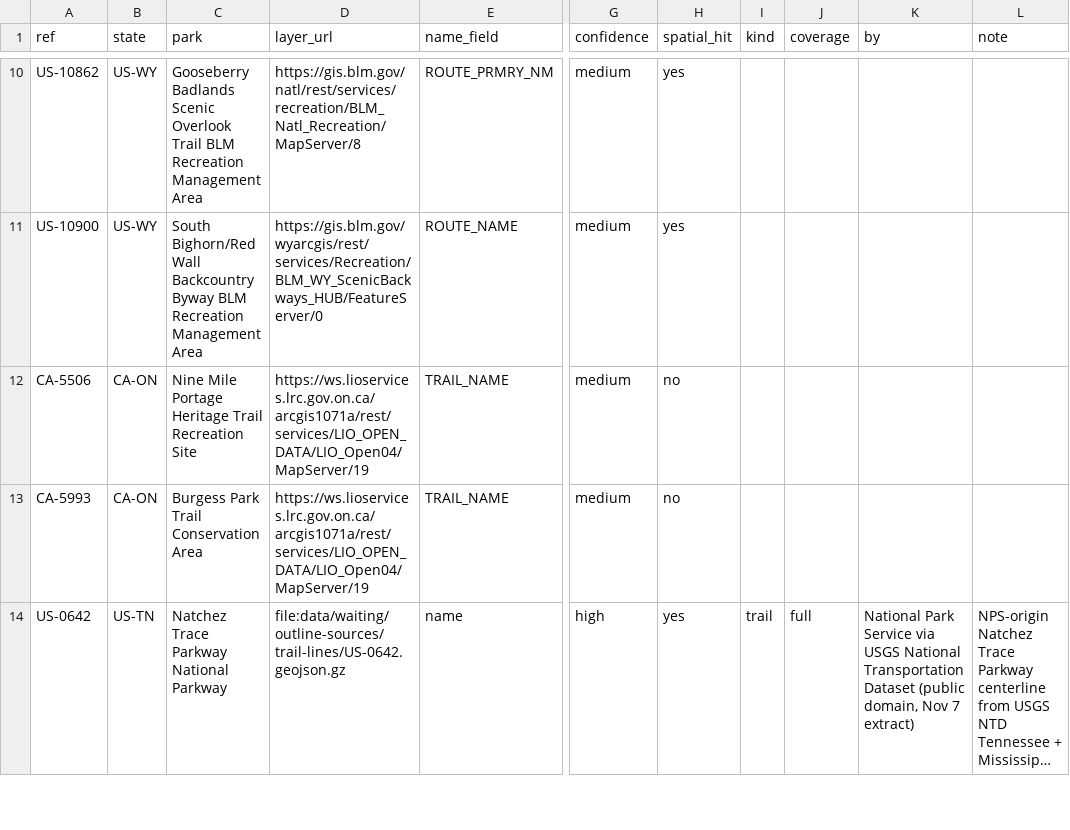
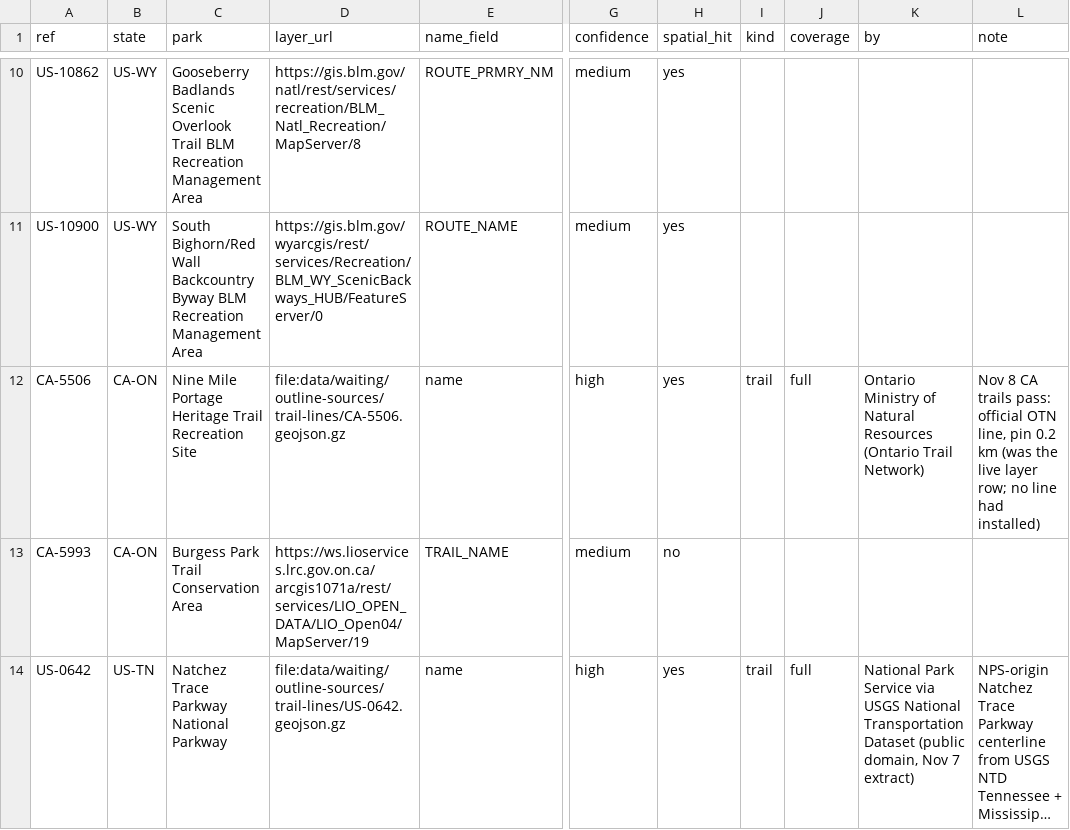
Before and after one commit to KentuckyPortableClub/KPC-Data, a CSV file: data/waiting/outline-sources/trail-lines-wired-nov7.csv, drawn as a sheet; only a part is shown, gaps mark what is left out; long unchanged cells end in …; the diff names each change by its address in the sheet, - before the commit and + after, or states it on an @@ line.

```diff
--- a/data/waiting/outline-sources/trail-lines-wired-nov7.csv
+++ b/data/waiting/outline-sources/trail-lines-wired-nov7.csv
-D12 (layer_url): https://ws.lioservices.lrc.gov.on.ca/arcgis1071a/rest/services/LIO_OPEN_DATA/LIO_Open04/MapServer/19
+D12 (layer_url): file:data/waiting/outline-sources/trail-lines/CA-5506.geojson.gz
-E12 (name_field): TRAIL_NAME
+E12 (name_field): name
-G12 (confidence): medium
+G12 (confidence): high
-H12 (spatial_hit): no
+H12 (spatial_hit): yes
-I12 (kind): (empty)
+I12 (kind): trail
-J12 (coverage): (empty)
+J12 (coverage): full
-K12 (by): (empty)
+K12 (by): Ontario Ministry of Natural Resources (Ontario Trail Network)
-L12 (note): (empty)
+L12 (note): Nov 8 CA trails pass: official OTN line, pin 0.2 km (was the live layer row; no line had installed)
```
Also changed, not shown: 5 other files.
